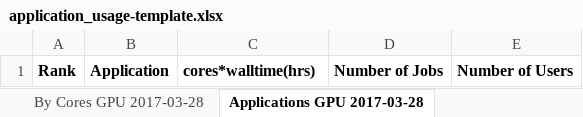
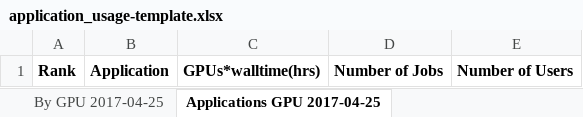
Before and after one commit to nick-wilson/hpc-usage-statistics, an Excel workbook: application_usage-template.xlsx, sheet Applications GPU 2017-04-25, drawn as a sheet; values as stored, in another font and other column widths than the file's, no borders; the diff names each change by its address in the sheet, - before the commit and + after, or states it on an @@ line.

```diff
--- a/application_usage-template.xlsx (sheet Applications GPU 2017-04-25)
+++ b/application_usage-template.xlsx (sheet Applications GPU 2017-04-25)
-sheet tab: By Cores GPU 2017-03-28
+sheet tab: By GPU 2017-04-25
-sheet tab: Applications GPU 2017-03-28
+sheet tab: Applications GPU 2017-04-25
-C1: cores*walltime(hrs)
+C1: GPUs*walltime(hrs)
```
Also changed, not shown: sheet By GPU 2017-04-25, sheet Largest Jobs GPU 2017-04-25, sheet User Walltime GPU 2017-04-25, sheet Org HighLevel GPU 2017-04-25, sheet Org Breakdown GPU 2017-04-25, other sheet tabs, 1 other file.
